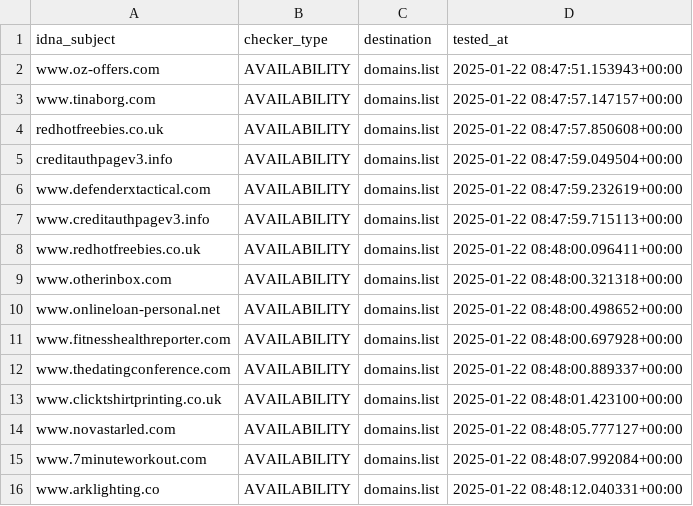
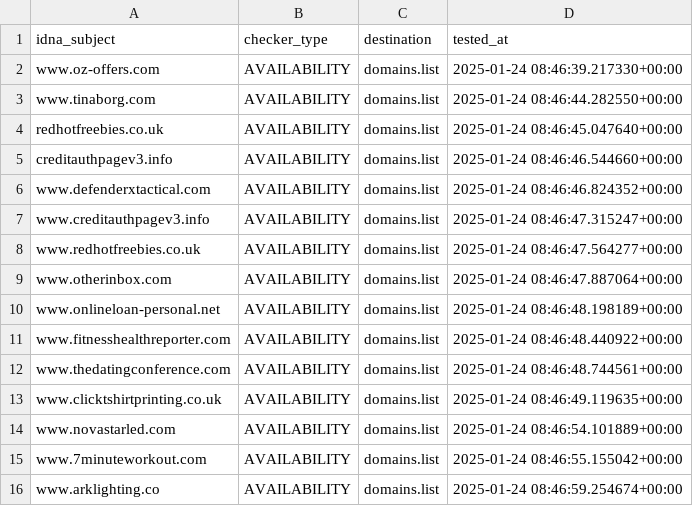
Before and after one commit to Ultimate-Hosts-Blacklist/Add_Spam, a CSV file: .pyfunceble/inactive.csv, drawn as a sheet.

```diff
--- a/.pyfunceble/inactive.csv
+++ b/.pyfunceble/inactive.csv
@@ -1,16 +1,16 @@
 idna_subject,checker_type,destination,tested_at
-www.oz-offers.com,AVAILABILITY,domains.list,2025-01-22 08:47:51.153943+00:00
-www.tinaborg.com,AVAILABILITY,domains.list,2025-01-22 08:47:57.147157+00:00
-redhotfreebies.co.uk,AVAILABILITY,domains.list,2025-01-22 08:47:57.850608+00:00
-creditauthpagev3.info,AVAILABILITY,domains.list,2025-01-22 08:47:59.049504+00:00
-www.defenderxtactical.com,AVAILABILITY,domains.list,2025-01-22 08:47:59.232619+00:00
-www.creditauthpagev3.info,AVAILABILITY,domains.list,2025-01-22 08:47:59.715113+00:00
-www.redhotfreebies.co.uk,AVAILABILITY,domains.list,2025-01-22 08:48:00.096411+00:00
-www.otherinbox.com,AVAILABILITY,domains.list,2025-01-22 08:48:00.321318+00:00
-www.onlineloan-personal.net,AVAILABILITY,domains.list,2025-01-22 08:48:00.498652+00:00
-www.fitnesshealthreporter.com,AVAILABILITY,domains.list,2025-01-22 08:48:00.697928+00:00
-www.thedatingconference.com,AVAILABILITY,domains.list,2025-01-22 08:48:00.889337+00:00
-www.clicktshirtprinting.co.uk,AVAILABILITY,domains.list,2025-01-22 08:48:01.423100+00:00
-www.novastarled.com,AVAILABILITY,domains.list,2025-01-22 08:48:05.777127+00:00
-www.7minuteworkout.com,AVAILABILITY,domains.list,2025-01-22 08:48:07.992084+00:00
-www.arklighting.co,AVAILABILITY,domains.list,2025-01-22 08:48:12.040331+00:00
+www.oz-offers.com,AVAILABILITY,domains.list,2025-01-24 08:46:39.217330+00:00
+www.tinaborg.com,AVAILABILITY,domains.list,2025-01-24 08:46:44.282550+00:00
+redhotfreebies.co.uk,AVAILABILITY,domains.list,2025-01-24 08:46:45.047640+00:00
+creditauthpagev3.info,AVAILABILITY,domains.list,2025-01-24 08:46:46.544660+00:00
+www.defenderxtactical.com,AVAILABILITY,domains.list,2025-01-24 08:46:46.824352+00:00
+www.creditauthpagev3.info,AVAILABILITY,domains.list,2025-01-24 08:46:47.315247+00:00
+www.redhotfreebies.co.uk,AVAILABILITY,domains.list,2025-01-24 08:46:47.564277+00:00
+www.otherinbox.com,AVAILABILITY,domains.list,2025-01-24 08:46:47.887064+00:00
+www.onlineloan-personal.net,AVAILABILITY,domains.list,2025-01-24 08:46:48.198189+00:00
+www.fitnesshealthreporter.com,AVAILABILITY,domains.list,2025-01-24 08:46:48.440922+00:00
+www.thedatingconference.com,AVAILABILITY,domains.list,2025-01-24 08:46:48.744561+00:00
+www.clicktshirtprinting.co.uk,AVAILABILITY,domains.list,2025-01-24 08:46:49.119635+00:00
+www.novastarled.com,AVAILABILITY,domains.list,2025-01-24 08:46:54.101889+00:00
+www.7minuteworkout.com,AVAILABILITY,domains.list,2025-01-24 08:46:55.155042+00:00
+www.arklighting.co,AVAILABILITY,domains.list,2025-01-24 08:46:59.254674+00:00
```
Also changed, not shown: 15 other files.
